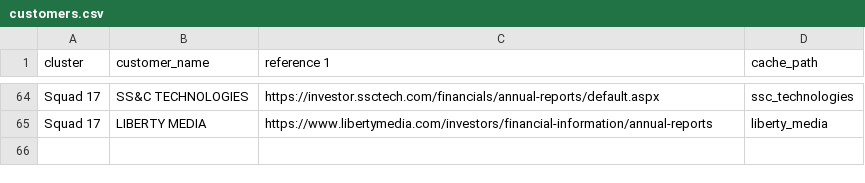
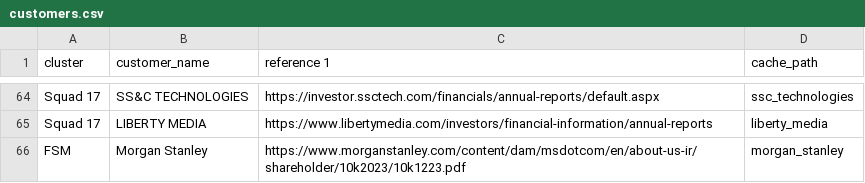
Before and after one commit to emK0n/MattGPT, a CSV file: data/customers.csv, drawn as a sheet; only a part is shown, gaps mark what is left out.

```diff
--- a/data/customers.csv
+++ b/data/customers.csv
@@ -65 +65,2 @@ Squad 17,SS&C TECHNOLOGIES,https://investor.ssctech.com/financials/annual-report
 Squad 17,LIBERTY MEDIA,https://www.libertymedia.com/investors/financial-information/annual-reports,liberty_media
+FSM,Morgan Stanley,https://www.morganstanley.com/content/dam/msdotcom/en/about-us-ir/shareholder/10k2023/10k1223.pdf,morgan_stanley
```
Also changed, not shown: 11 other files.
